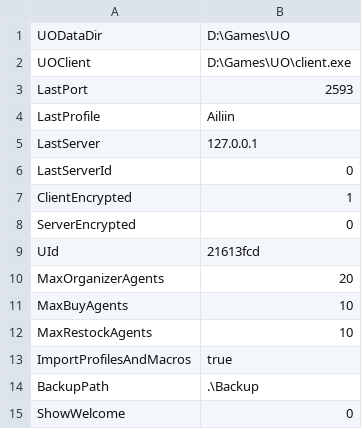
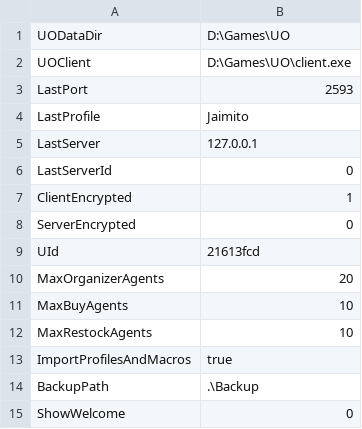
Before and after one commit to davidmae/outlands-data, a CSV file: Plugins/Assistant/settings.csv, drawn as a sheet.

```diff
--- a/Plugins/Assistant/settings.csv
+++ b/Plugins/Assistant/settings.csv
@@ -3,3 +3,3 @@ UOClient, D:\Games\UO\client.exe
 LastPort, 2593
-LastProfile, Ailiin
+LastProfile, Jaimito
 LastServer, 127.0.0.1
```
Also changed, not shown: 57 other files.
